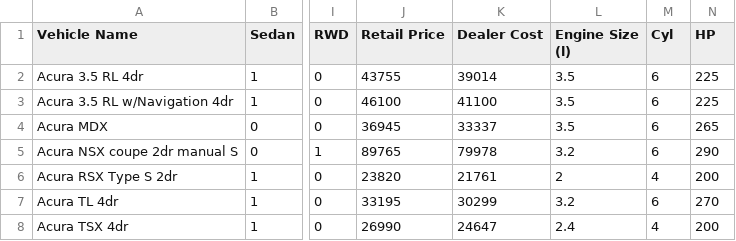
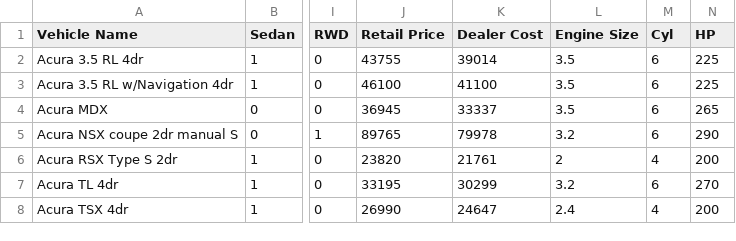
Before and after one commit to knaveenkumar3576/interaxis-dv-fall18, a CSV file: client/src/data/car.csv, drawn as a sheet; only a part is shown, gaps mark what is left out; the diff names each change by its address in the sheet, - before the commit and + after, or states it on an @@ line.

Commit message:
added two datasets

```diff
--- a/client/src/data/car.csv
+++ b/client/src/data/car.csv
-L1: Engine Size (l)
+L1: Engine Size
```
Also changed, not shown: 1 other file.
